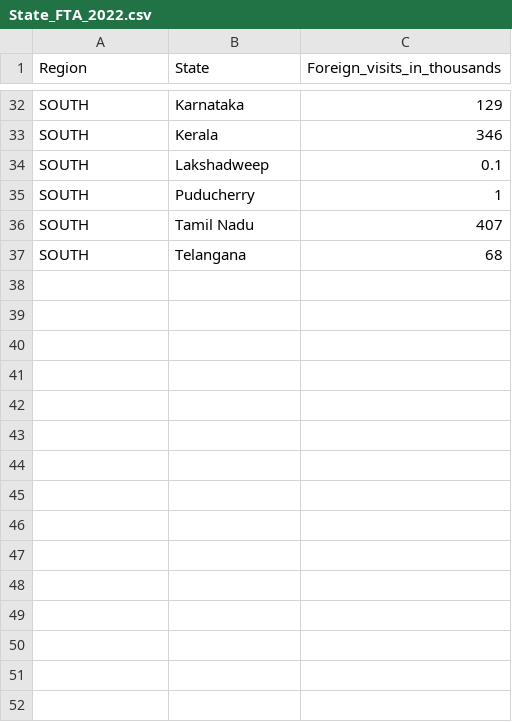
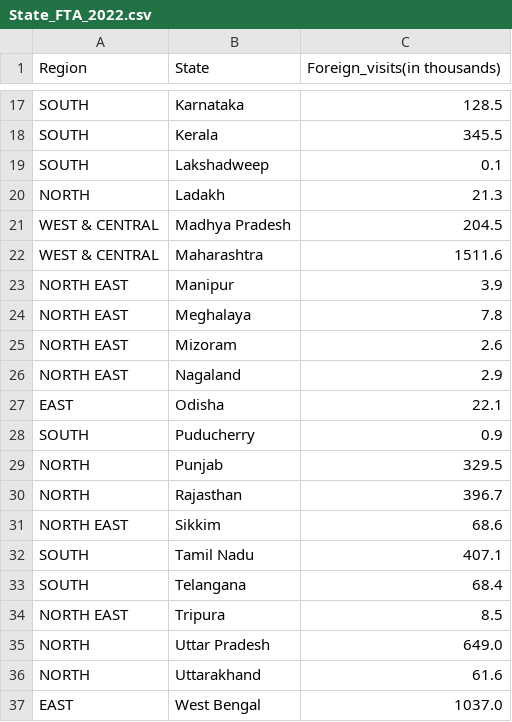
Before and after one commit to baranidharan-g23/snowflake_hackathon, a CSV file: Datasets/State_Wise_Foreign_TA/State_FTA_2022.csv, drawn as a sheet; only a part is shown, gaps mark what is left out; addresses are those after the commit; the diff covers the shown part only; the diff names each change by its address in the sheet, - before the commit and + after, or states it on an @@ line.

```diff
--- a/Datasets/State_Wise_Foreign_TA/State_FTA_2022.csv
+++ b/Datasets/State_Wise_Foreign_TA/State_FTA_2022.csv
-C1: Foreign_visits_in_thousands
+C1: Foreign_visits(in thousands)
-C17 (Foreign_visits(in thousands)): 129
+C17 (Foreign_visits(in thousands)): 128.5
-C18 (Foreign_visits(in thousands)): 346
+C18 (Foreign_visits(in thousands)): 345.5
+row 20: NORTH | Ladakh | 21.3
+row 21: WEST & CENTRAL | Madhya Pradesh | 204.5
+row 22: WEST & CENTRAL | Maharashtra | 1511.6
+row 23: NORTH EAST | Manipur | 3.9
+row 24: NORTH EAST | Meghalaya | 7.8
+row 25: NORTH EAST | Mizoram | 2.6
+row 26: NORTH EAST | Nagaland | 2.9
+row 27: EAST | Odisha | 22.1
-C28 (Foreign_visits(in thousands)): 1
+C28 (Foreign_visits(in thousands)): 0.9
+row 29: NORTH | Punjab | 329.5
+row 30: NORTH | Rajasthan | 396.7
+row 31: NORTH EAST | Sikkim | 68.6
-C32 (Foreign_visits(in thousands)): 407
+C32 (Foreign_visits(in thousands)): 407.1
-C33 (Foreign_visits(in thousands)): 68
+C33 (Foreign_visits(in thousands)): 68.4
+row 34: NORTH EAST | Tripura | 8.5
+row 35: NORTH | Uttar Pradesh | 649.0
+row 36: NORTH | Uttarakhand | 61.6
+row 37: EAST | West Bengal | 1037.0
```
Also changed, not shown: 10 added rows, 25 removed rows and 4 edited cells elsewhere in this file, Datasets/State_Wise_Foreign_TA/State_FTA_2017.csv, Datasets/State_Wise_Foreign_TA/State_FTA_2018.csv, 4 other files.
